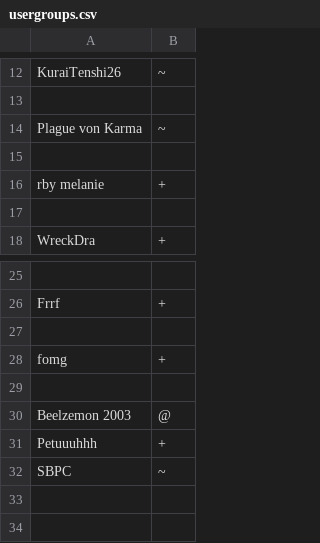
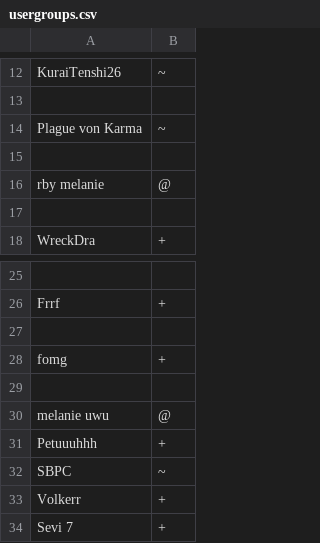
Before and after one commit to rby2k20/pokemon-showdown, a CSV file: config/usergroups.csv, drawn as a sheet; only a part is shown, gaps mark what is left out.

```diff
--- a/config/usergroups.csv
+++ b/config/usergroups.csv
@@ -15,3 +15,3 @@ Plague von Karma,~
 
-rby melanie,+
+rby melanie,@
 
@@ -29,4 +29,6 @@ fomg,+
 
-Beelzemon 2003,@
+melanie uwu,@
 Petuuuhhh,+
 SBPC,~
+Volkerr,+
+Sevi 7,+
```
